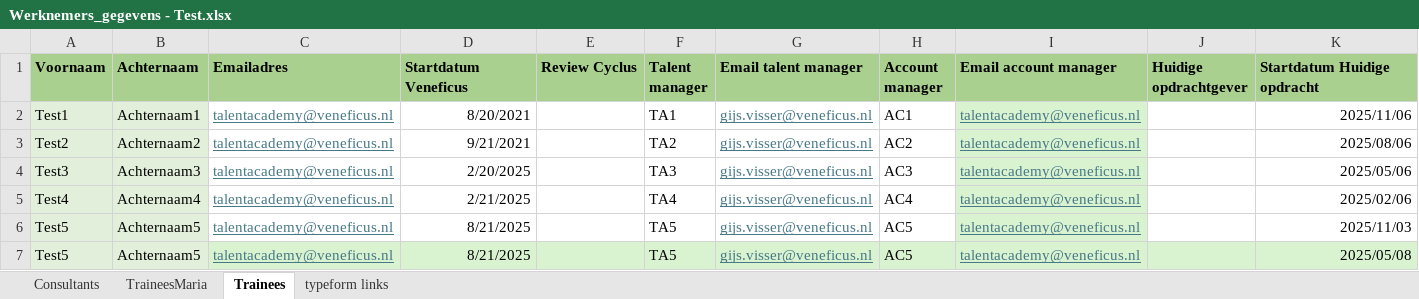
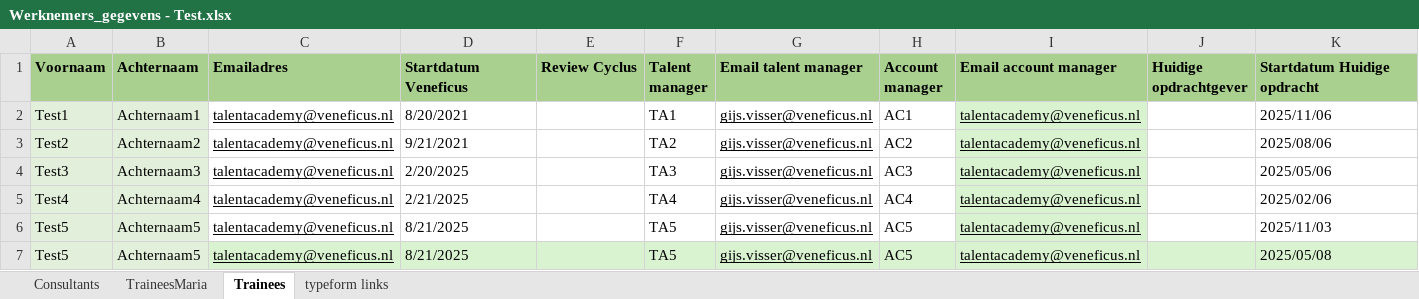
Before and after one commit to csharonc/Veneficus-projects, an Excel workbook: src/performance_dashboard/data/processed/Werknemers_gegevens - Test.xlsx, sheet Trainees, drawn as a sheet; only a part is shown; values as stored, in another font and other column widths than the file's, no borders; table styles not drawn; the diff names each change by its address in the sheet, - before the commit and + after, or states it on an @@ line.

```diff
--- a/src/performance_dashboard/data/processed/Werknemers_gegevens - Test.xlsx (sheet Trainees)
+++ b/src/performance_dashboard/data/processed/Werknemers_gegevens - Test.xlsx (sheet Trainees)
-C2:C7 text colour: #467886
+C2:C7 text colour: black
-D2:D7 alignment: right
+D2:D7 alignment: left
-G2:G7 text colour: #467886
+G2:G7 text colour: black
-I2:I7 text colour: #467886
+I2:I7 text colour: black
-K2:K7 alignment: right
+K2:K7 alignment: left
```
Also changed, not shown: sheet TraineesMaria, sheet typeform links, sheet Consultants, 3 other files.
